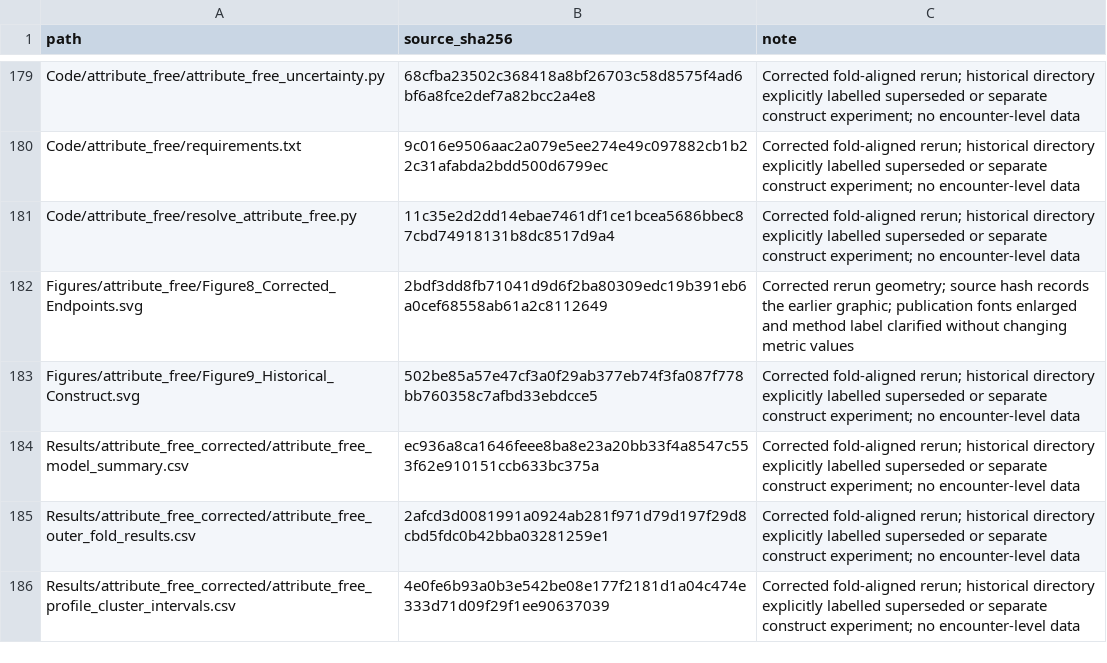
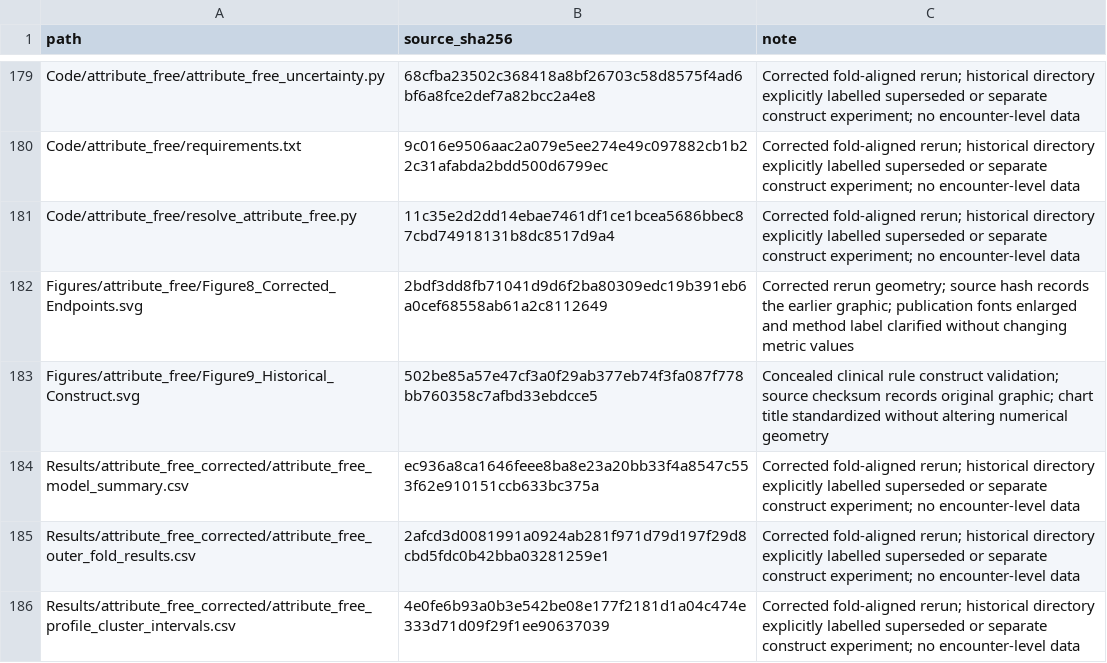
Before and after one commit to nazir-mi/governed-basic-asap, a CSV file: Documentation/PROVENANCE.csv, drawn as a sheet; only a part is shown, gaps mark what is left out.

```diff
--- a/Documentation/PROVENANCE.csv
+++ b/Documentation/PROVENANCE.csv
@@ -182,3 +182,3 @@ Code/attribute_free/resolve_attribute_free.py,11c35e2d2dd14ebae7461df1ce1bcea568
 Figures/attribute_free/Figure8_Corrected_Endpoints.svg,2bdf3dd8fb71041d9d6f2ba80309edc19b391eb6a0cef68558ab61a2c8112649,Corrected rerun geometry; source hash records the earlier graphic; publication fonts enlarged and method label clarified without changing metric values
-Figures/attribute_free/Figure9_Historical_Construct.svg,502be85a57e47cf3a0f29ab377eb74f3fa087f778bb760358c7afbd33ebdcce5,Corrected fold-aligned rerun; historical directory explicitly labelled superseded or separate construct experiment; no encounter-level data
+Figures/attribute_free/Figure9_Historical_Construct.svg,502be85a57e47cf3a0f29ab377eb74f3fa087f778bb760358c7afbd33ebdcce5,Concealed clinical rule construct validation; source checksum records original graphic; chart title standardized without altering numerical geometry
 Results/attribute_free_corrected/attribute_free_model_summary.csv,ec936a8ca1646feee8ba8e23a20bb33f4a8547c553f62e910151ccb633bc375a,Corrected fold-aligned rerun; historical directory explicitly labelled superseded or separate construct experiment; no encounter-level data
```
Also changed, not shown: Documentation/MANUSCRIPT_OUTPUT_MAP.csv, RELEASE_MANIFEST.csv, 4 other files.
